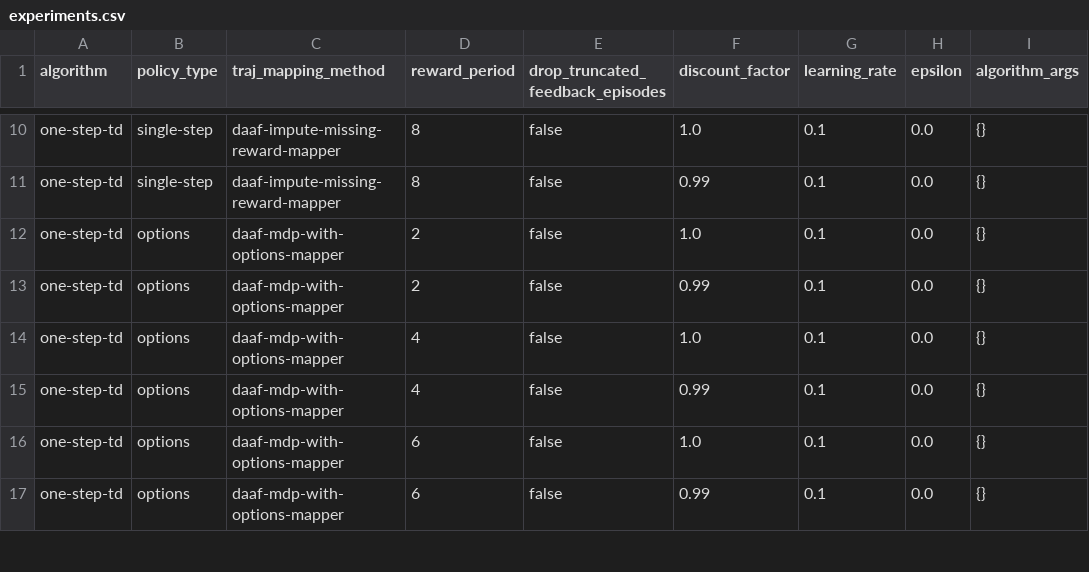
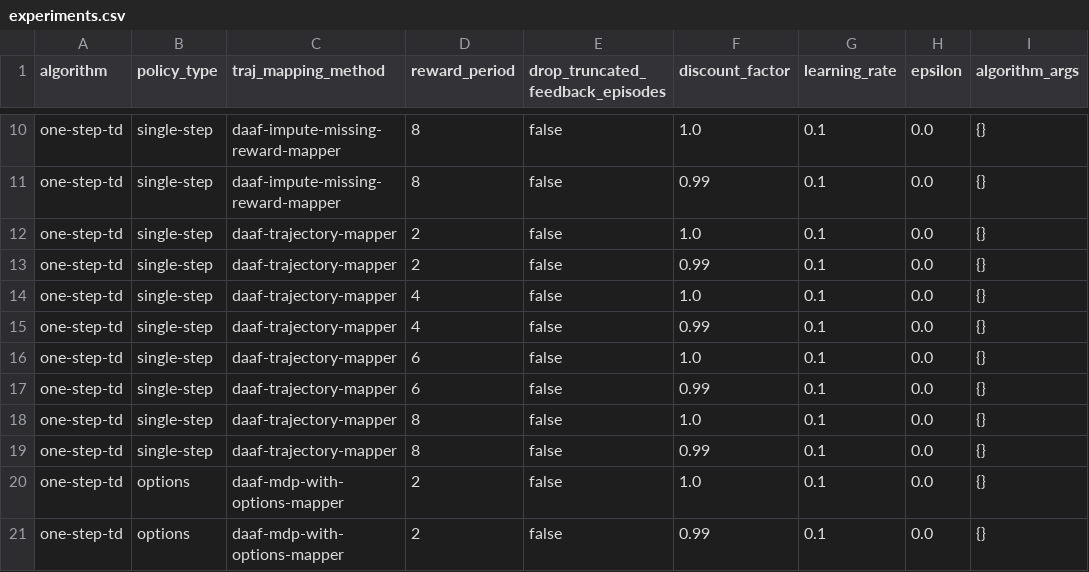
Before and after one commit to guidj/rl-daaf, a CSV file: experiments/policyeval/experiments.csv, drawn as a sheet; only a part is shown, gaps mark what is left out; the shorter side is filled out with more unchanged rows.

Commit message:
feat: one-step td baseline; aggregate updates only

```diff
--- a/experiments/policyeval/experiments.csv
+++ b/experiments/policyeval/experiments.csv
@@ -11,2 +11,10 @@
 "one-step-td","single-step","daaf-impute-missing-reward-mapper","8",false,0.99,0.1,0.0,"{}"
+"one-step-td","single-step","daaf-trajectory-mapper","2",false,1.0,0.1,0.0,"{}"
+"one-step-td","single-step","daaf-trajectory-mapper","2",false,0.99,0.1,0.0,"{}"
+"one-step-td","single-step","daaf-trajectory-mapper","4",false,1.0,0.1,0.0,"{}"
+"one-step-td","single-step","daaf-trajectory-mapper","4",false,0.99,0.1,0.0,"{}"
+"one-step-td","single-step","daaf-trajectory-mapper","6",false,1.0,0.1,0.0,"{}"
+"one-step-td","single-step","daaf-trajectory-mapper","6",false,0.99,0.1,0.0,"{}"
+"one-step-td","single-step","daaf-trajectory-mapper","8",false,1.0,0.1,0.0,"{}"
+"one-step-td","single-step","daaf-trajectory-mapper","8",false,0.99,0.1,0.0,"{}"
 "one-step-td","options","daaf-mdp-with-options-mapper","2",false,1.0,0.1,0.0,"{}"
```
Also changed, not shown: 2 other files.
